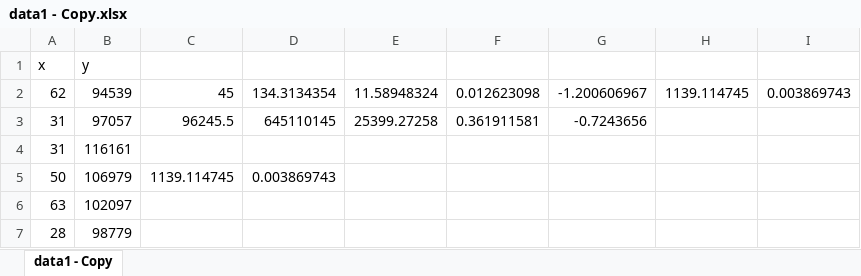
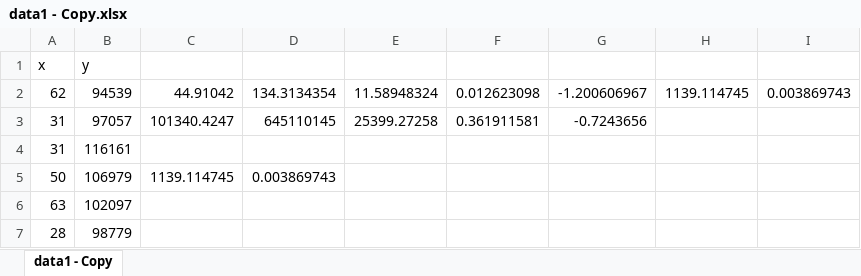
Before and after one commit to RenuzitV/Assignment-1, an Excel workbook: data1 - Copy.xlsx, sheet data1 - Copy, drawn as a sheet; only a part is shown; values as stored, in another font and other column widths than the file's, no borders; the diff names each change by its address in the sheet, - before the commit and + after, or states it on an @@ line.

```diff
--- a/data1 - Copy.xlsx (sheet data1 - Copy)
+++ b/data1 - Copy.xlsx (sheet data1 - Copy)
-C2: 45
+C2: 44.91042
-C3: 96245.5
+C3: 101340.4247
```
Also changed, not shown: 1 other file.
